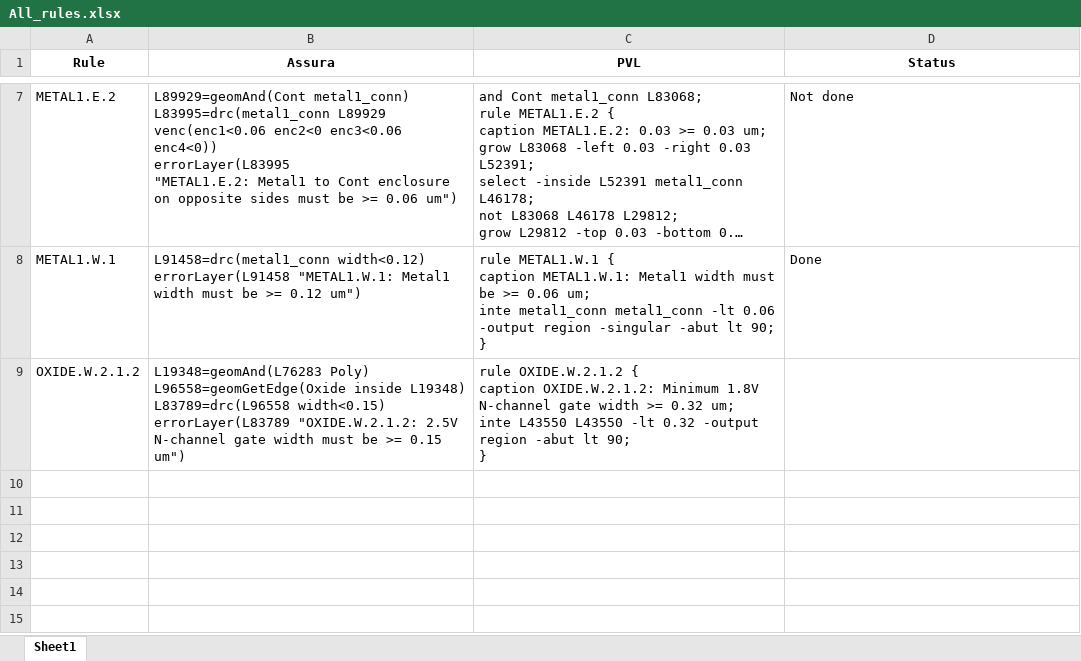
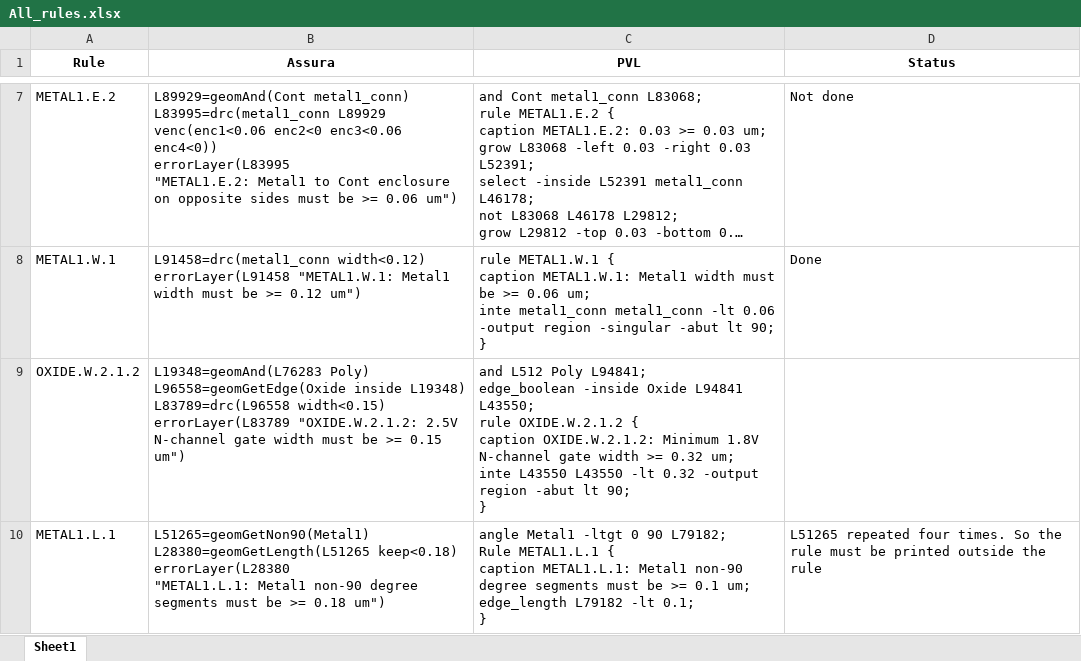
Before and after one commit to logeshwari-saminathan/Assura_to_PVS, an Excel workbook: All_rules.xlsx, sheet Sheet1, drawn as a sheet; only a part is shown, gaps mark what is left out; long unchanged cells end in …; values as stored, in another font and other column widths than the file's, no borders; ↵ is a line break in a cell; the diff names each change by its address in the sheet, - before the commit and + after, or states it on an @@ line.

```diff
--- a/All_rules.xlsx (sheet Sheet1)
+++ b/All_rules.xlsx (sheet Sheet1)
-C9 (PVL): rule OXIDE.W.2.1.2…
+C9 (PVL): and L512 Poly L94841; ↵ edge_boolean -inside Oxide L94841 L43550; ↵ rule OXIDE.W.2.1.2…
+row 10: METAL1.L.1 | L51265=geomGetNon90(Metal1) ↵ L28380=geomGetLength(L51265 keep<0.18) ↵ errorLayer(L28380 ↵ "METAL1.L.1: Metal1 non-90 degree segments must be >= 0.18 um") | angle Metal1 -ltgt 0 90 L79182; ↵ Rule METAL1.L.1 { ↵ caption METAL1.L.1: Metal1 non-90 degree segments must be >= 0.1 um; ↵ edge_length L79182 -lt 0.1; ↵ } | L51265 repeated four times. So the rule must be printed outside the rule
```
Also changed, not shown: 2 other files.
